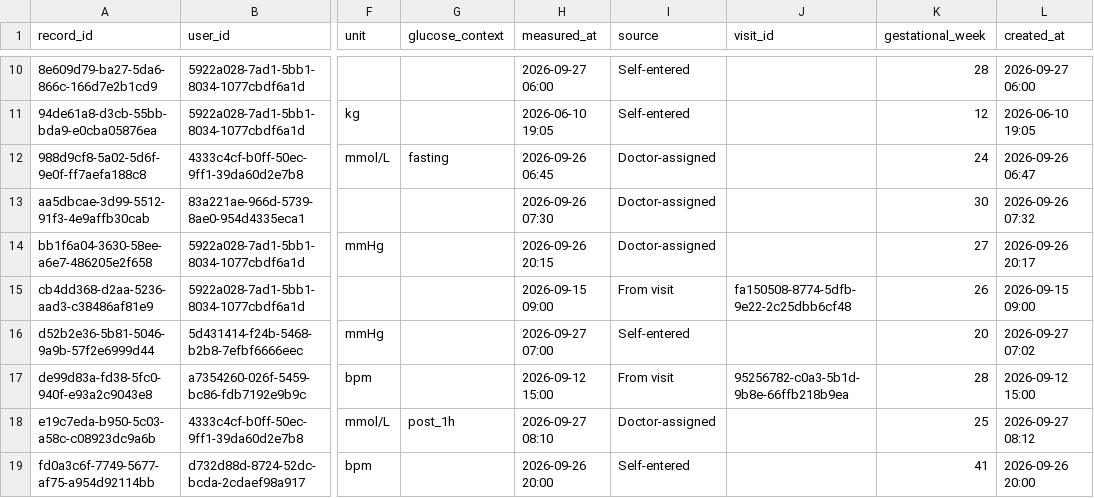
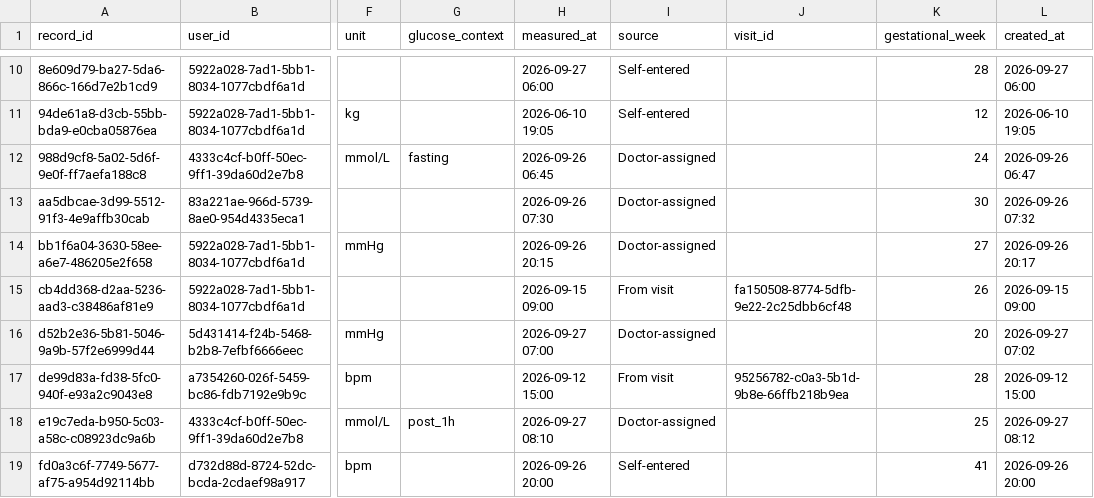
Before and after one commit to PromotedKing/dbiz3-team-a-rubric, a CSV file: data/seed/19_HEALTH_METRIC_RECORD.csv, drawn as a sheet; only a part is shown, gaps mark what is left out; the diff names each change by its address in the sheet, - before the commit and + after, or states it on an @@ line.

```diff
--- a/data/seed/19_HEALTH_METRIC_RECORD.csv
+++ b/data/seed/19_HEALTH_METRIC_RECORD.csv
-I16 (source): Self-entered
+I16 (source): Doctor-assigned
```
Also changed, not shown: data/seed/20_WATCH_FLAG.csv, data/seed/21_METRIC_REPORT.csv, 5 other files.
